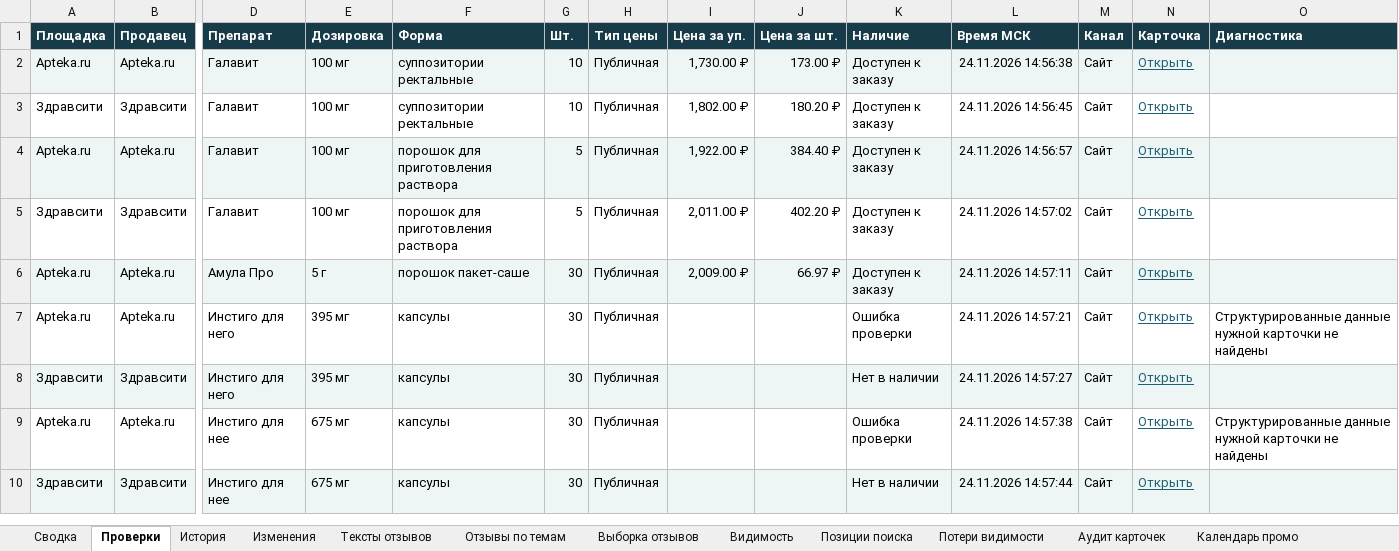
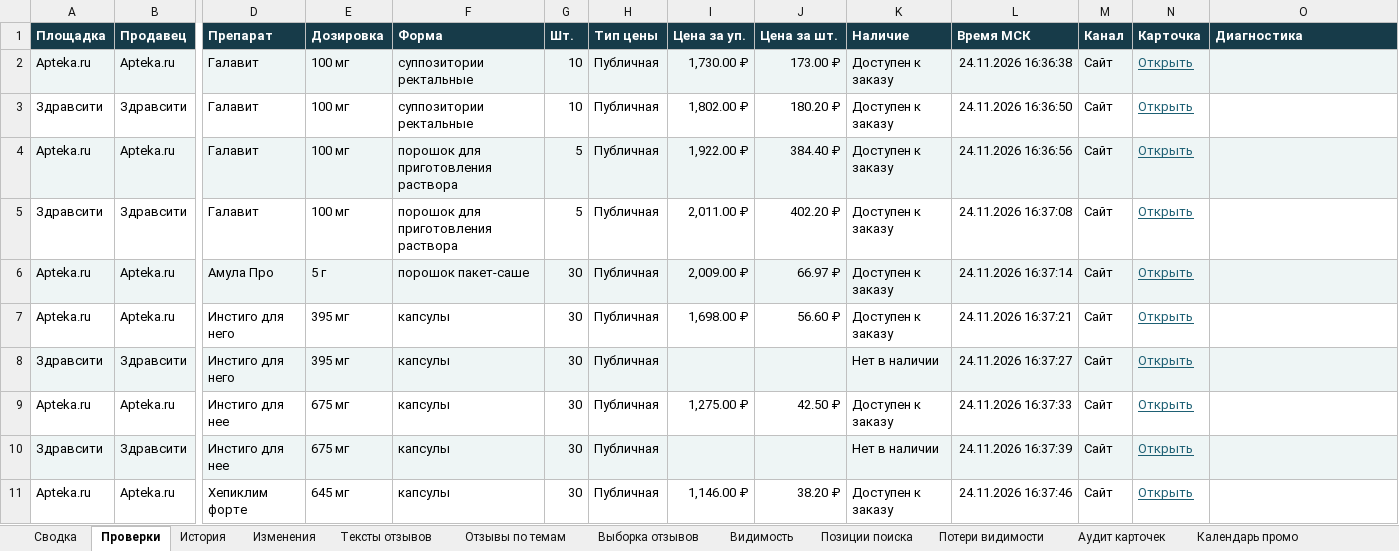
Before and after one commit to Doe880/pharma_price_agent, an Excel workbook: example/research_moscow_2026-11-24.xlsx, sheet Проверки, drawn as a sheet; only a part is shown, gaps mark what is left out; values as stored, in another font and other column widths than the file's, no borders; rows hold the shown columns only; the diff names each change by its address in the sheet, - before the commit and + after, or states it on an @@ line.

```diff
--- a/example/research_moscow_2026-11-24.xlsx (sheet Проверки)
+++ b/example/research_moscow_2026-11-24.xlsx (sheet Проверки)
-L2 (Время МСК): 24.11.2026 14:56:38
+L2 (Время МСК): 24.11.2026 16:36:38
-L3 (Время МСК): 24.11.2026 14:56:45
+L3 (Время МСК): 24.11.2026 16:36:50
-L4 (Время МСК): 24.11.2026 14:56:57
+L4 (Время МСК): 24.11.2026 16:36:56
-L5 (Время МСК): 24.11.2026 14:57:02
+L5 (Время МСК): 24.11.2026 16:37:08
-L6 (Время МСК): 24.11.2026 14:57:11
+L6 (Время МСК): 24.11.2026 16:37:14
-I7 (Цена за уп.): (empty)
+I7 (Цена за уп.): 1,698.00 ₽
-J7 (Цена за шт.): (empty)
+J7 (Цена за шт.): 56.60 ₽
-K7 (Наличие): Ошибка проверки
+K7 (Наличие): Доступен к заказу
-L7 (Время МСК): 24.11.2026 14:57:21
+L7 (Время МСК): 24.11.2026 16:37:21
-O7 (Диагностика): Структурированные данные нужной карточки не найдены
+O7 (Диагностика): (empty)
-L8 (Время МСК): 24.11.2026 14:57:27
+L8 (Время МСК): 24.11.2026 16:37:27
-I9 (Цена за уп.): (empty)
+I9 (Цена за уп.): 1,275.00 ₽
-J9 (Цена за шт.): (empty)
+J9 (Цена за шт.): 42.50 ₽
-K9 (Наличие): Ошибка проверки
+K9 (Наличие): Доступен к заказу
-L9 (Время МСК): 24.11.2026 14:57:38
+L9 (Время МСК): 24.11.2026 16:37:33
-O9 (Диагностика): Структурированные данные нужной карточки не найдены
+O9 (Диагностика): (empty)
-L10 (Время МСК): 24.11.2026 14:57:44
+L10 (Время МСК): 24.11.2026 16:37:39
+row 11: Apteka.ru | Apteka.ru | Хепиклим форте | 645 мг | капсулы | 30 | Публичная | 1,146.00 ₽ | 38.20 ₽ | Доступен к заказу | 24.11.2026 16:37:46 | Сайт | Открыть
```
Also changed, not shown: sheet Тексты отзывов, sheet Выборка отзывов, sheet Календарь промо, sheet История, sheet Аудит карточек, sheet Видимость, 5 more sheets, other sheet tabs, 17 other files.
